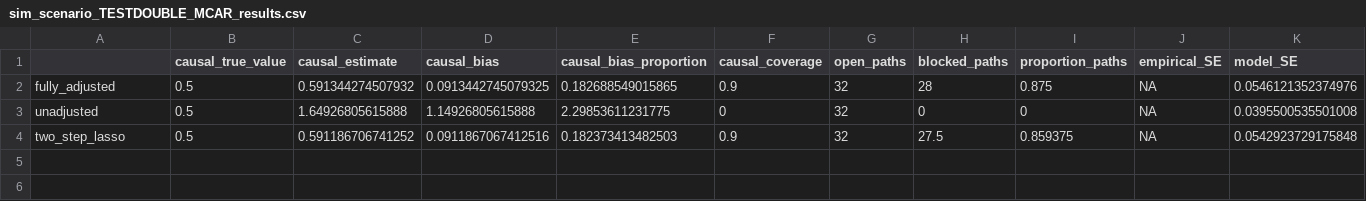
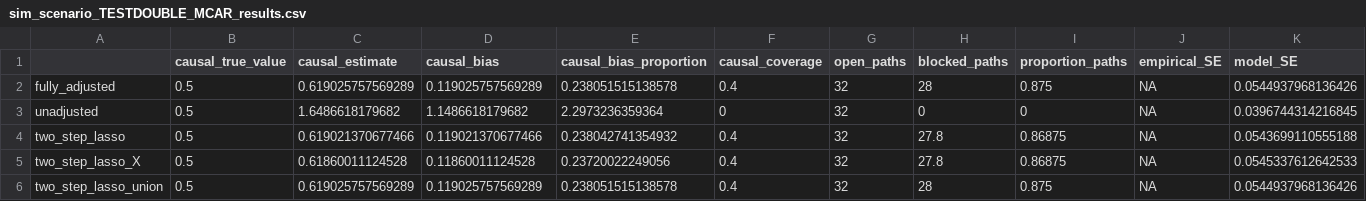
Before and after one commit to RaspberryEmma/Missingness-Sim-Study, a CSV file: data/sim_scenario_TESTDOUBLE_MCAR_results.csv, drawn as a sheet.

```diff
--- a/data/sim_scenario_TESTDOUBLE_MCAR_results.csv
+++ b/data/sim_scenario_TESTDOUBLE_MCAR_results.csv
@@ -1,4 +1,6 @@
 "","causal_true_value","causal_estimate","causal_bias","causal_bias_proportion","causal_coverage","open_paths","blocked_paths","proportion_paths","empirical_SE","model_SE"
-"fully_adjusted",0.5,0.591344274507932,0.0913442745079325,0.182688549015865,0.9,32,28,0.875,NA,0.0546121352374976
-"unadjusted",0.5,1.64926805615888,1.14926805615888,2.29853611231775,0,32,0,0,NA,0.0395500535501008
-"two_step_lasso",0.5,0.591186706741252,0.0911867067412516,0.182373413482503,0.9,32,27.5,0.859375,NA,0.0542923729175848
+"fully_adjusted",0.5,0.619025757569289,0.119025757569289,0.238051515138578,0.4,32,28,0.875,NA,0.0544937968136426
+"unadjusted",0.5,1.6486618179682,1.1486618179682,2.2973236359364,0,32,0,0,NA,0.0396744314216845
+"two_step_lasso",0.5,0.619021370677466,0.119021370677466,0.238042741354932,0.4,32,27.8,0.86875,NA,0.0543699110555188
+"two_step_lasso_X",0.5,0.61860011124528,0.11860011124528,0.23720022249056,0.4,32,27.8,0.86875,NA,0.0545337612642533
+"two_step_lasso_union",0.5,0.619025757569289,0.119025757569289,0.238051515138578,0.4,32,28,0.875,NA,0.0544937968136426
```
Also changed, not shown: data/sim_scenario_TESTDOUBLE_FULL_coefs.csv, data/sim_scenario_TESTDOUBLE_FULL_results.csv, 7 other files.
